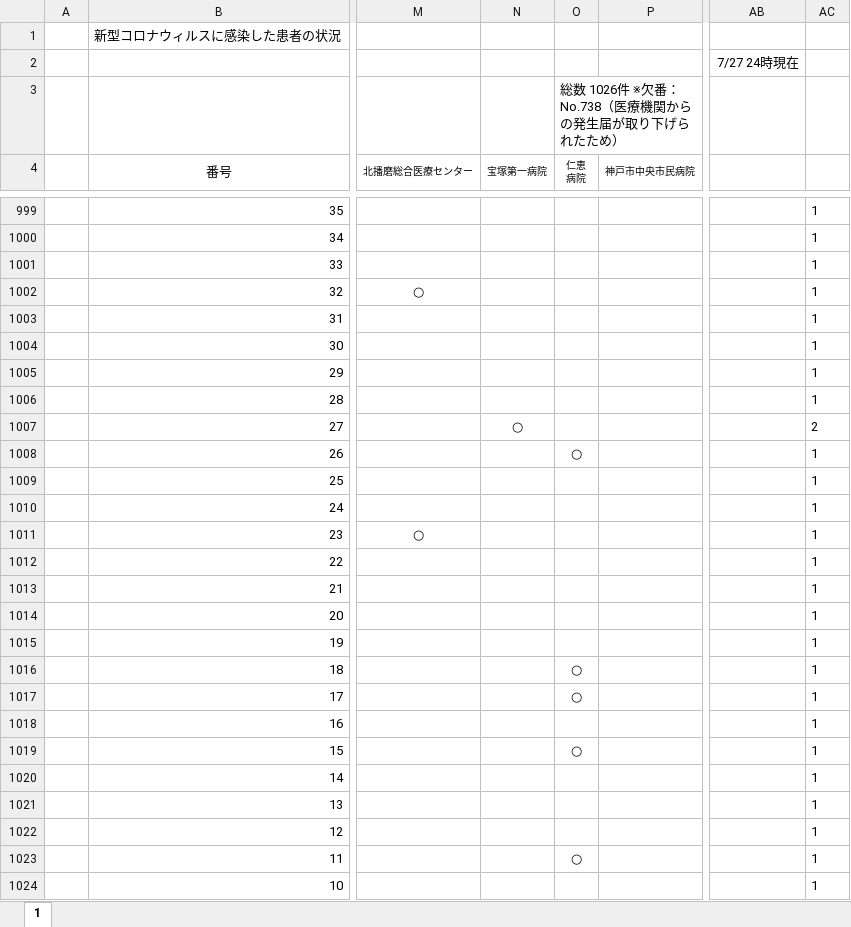
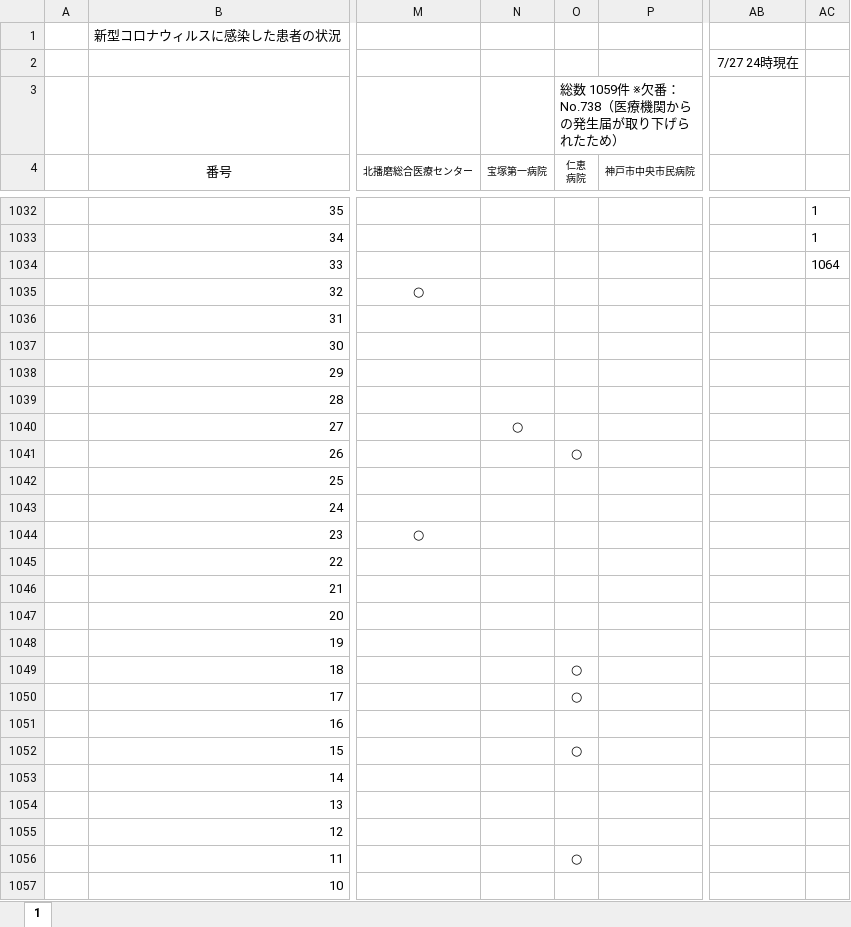
Before and after one commit to stop-covid19-hyogo/covid19-scraping, an Excel workbook: corona_kanjyajyokyo.xlsx, sheet 1, drawn as a sheet; only a part is shown, gaps mark what is left out; values as stored, in another font and other column widths than the file's, no borders; charts and pictures not drawn; addresses are those after the commit; the diff covers the shown part only; the diff names each change by its address in the sheet, - before the commit and + after, or states it on an @@ line.

```diff
--- a/corona_kanjyajyokyo.xlsx (sheet 1)
+++ b/corona_kanjyajyokyo.xlsx (sheet 1)
-O3 (仁恵 病院): 総数 1026件 ※欠番：No.738（医療機関からの発生届が取り下げられたため）
+O3 (仁恵 病院): 総数 1059件 ※欠番：No.738（医療機関からの発生届が取り下げられたため）
-AC1034: 1
+AC1034: 1064
-AC1035:AC1039: 1
+AC1035:AC1039: (empty)
-AC1040: 2
+AC1040: (empty)
-AC1041:AC1057: 1
+AC1041:AC1057: (empty)
```
Also changed, not shown: 33 added rows and 54 edited cells elsewhere in this sheet, formulas that keep their value, charts or pictures, 6 other files.
